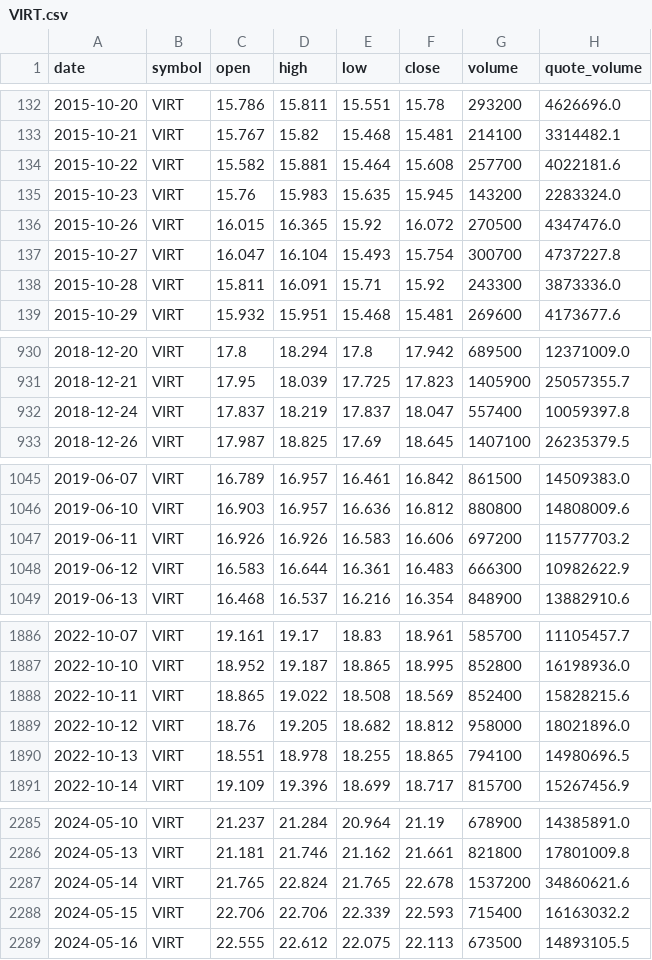
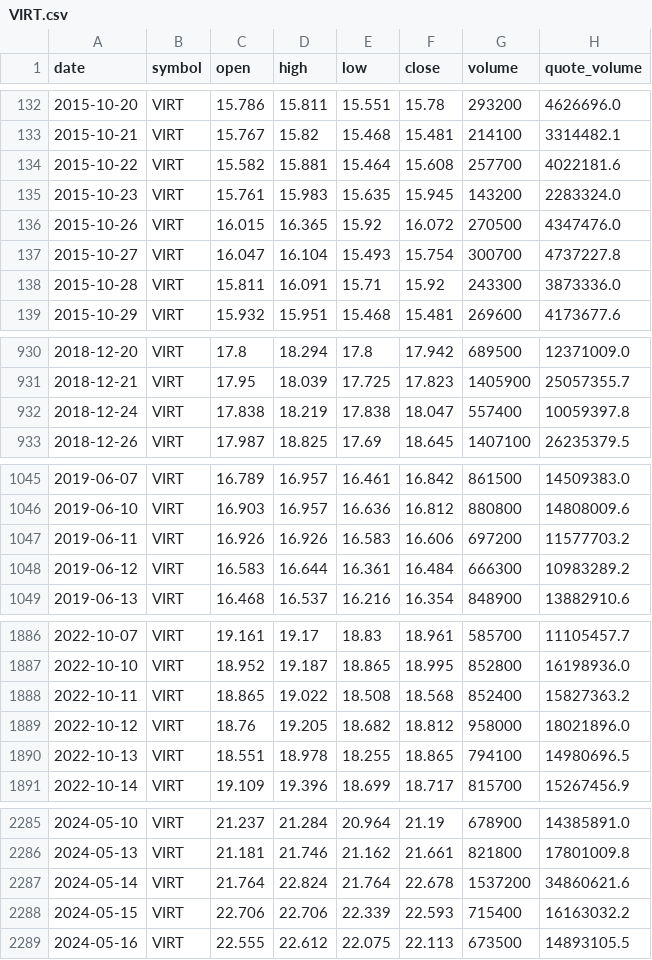
Before and after one commit to bsachart/finance-metrics-fetch, a CSV file: data/market/VIRT.csv, drawn as a sheet; only a part is shown, gaps mark what is left out; the diff covers the shown part only.

```diff
--- a/data/market/VIRT.csv
+++ b/data/market/VIRT.csv
@@ -134,3 +134,3 @@ date,symbol,open,high,low,close,volume,quote_volume
 2015-10-22,VIRT,15.582,15.881,15.464,15.608,257700,4022181.6
-2015-10-23,VIRT,15.76,15.983,15.635,15.945,143200,2283324.0
+2015-10-23,VIRT,15.761,15.983,15.635,15.945,143200,2283324.0
 2015-10-26,VIRT,16.015,16.365,15.92,16.072,270500,4347476.0
@@ -931,3 +931,3 @@ date,symbol,open,high,low,close,volume,quote_volume
 2018-12-21,VIRT,17.95,18.039,17.725,17.823,1405900,25057355.7
-2018-12-24,VIRT,17.837,18.219,17.837,18.047,557400,10059397.8
+2018-12-24,VIRT,17.838,18.219,17.838,18.047,557400,10059397.8
 2018-12-26,VIRT,17.987,18.825,17.69,18.645,1407100,26235379.5
@@ -1047,3 +1047,3 @@ date,symbol,open,high,low,close,volume,quote_volume
 2019-06-11,VIRT,16.926,16.926,16.583,16.606,697200,11577703.2
-2019-06-12,VIRT,16.583,16.644,16.361,16.483,666300,10982622.9
+2019-06-12,VIRT,16.583,16.644,16.361,16.484,666300,10983289.2
 2019-06-13,VIRT,16.468,16.537,16.216,16.354,848900,13882910.6
@@ -1887,3 +1887,3 @@ date,symbol,open,high,low,close,volume,quote_volume
 2022-10-10,VIRT,18.952,19.187,18.865,18.995,852800,16198936.0
-2022-10-11,VIRT,18.865,19.022,18.508,18.569,852400,15828215.6
+2022-10-11,VIRT,18.865,19.022,18.508,18.568,852400,15827363.2
 2022-10-12,VIRT,18.76,19.205,18.682,18.812,958000,18021896.0
@@ -2286,3 +2286,3 @@ date,symbol,open,high,low,close,volume,quote_volume
 2024-05-13,VIRT,21.181,21.746,21.162,21.661,821800,17801009.8
-2024-05-14,VIRT,21.765,22.824,21.765,22.678,1537200,34860621.6
+2024-05-14,VIRT,21.764,22.824,21.764,22.678,1537200,34860621.6
 2024-05-15,VIRT,22.706,22.706,22.339,22.593,715400,16163032.2
```
Also changed, not shown: 11 edited cells elsewhere in this file, data/market/GOOGL.csv, data/market/INTC.csv, 6 other files.
